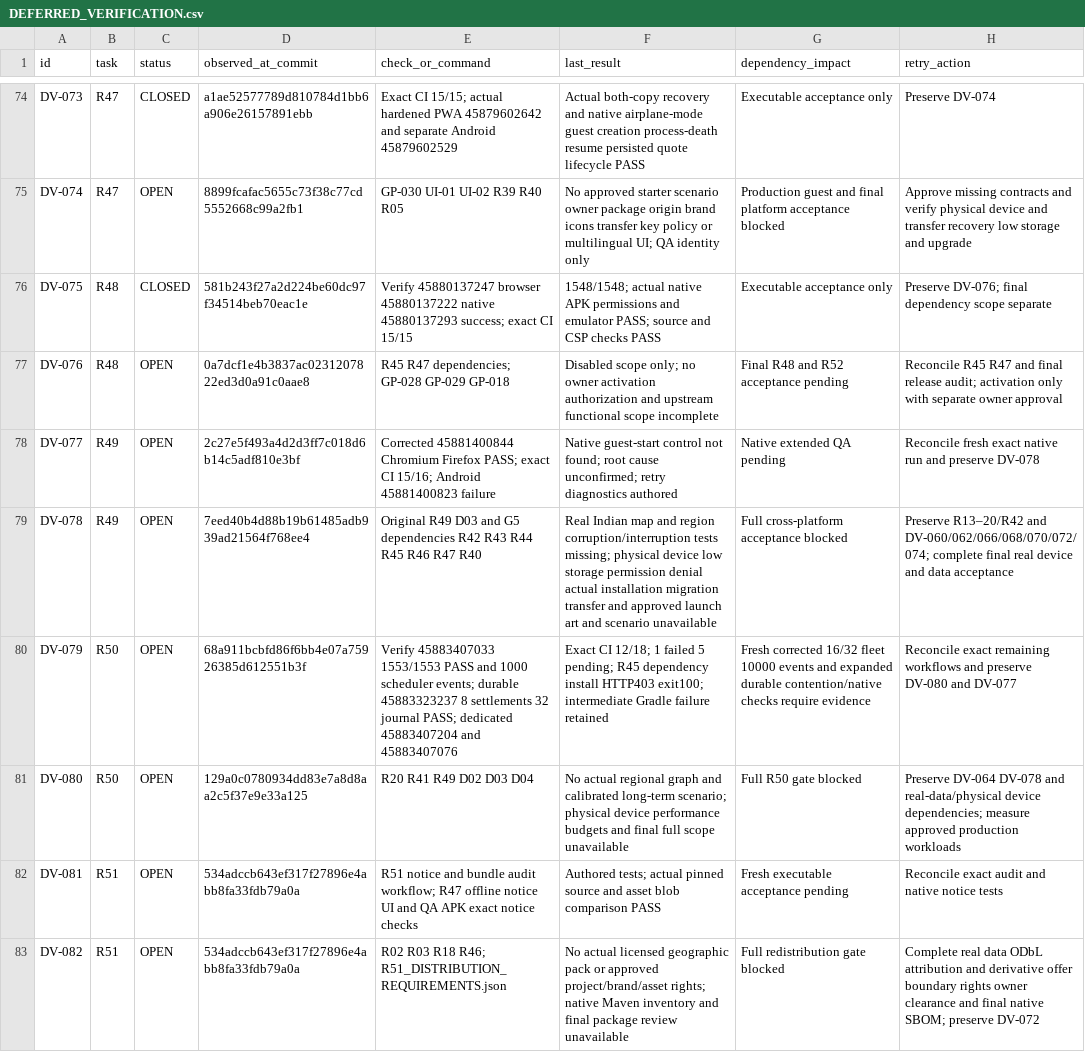
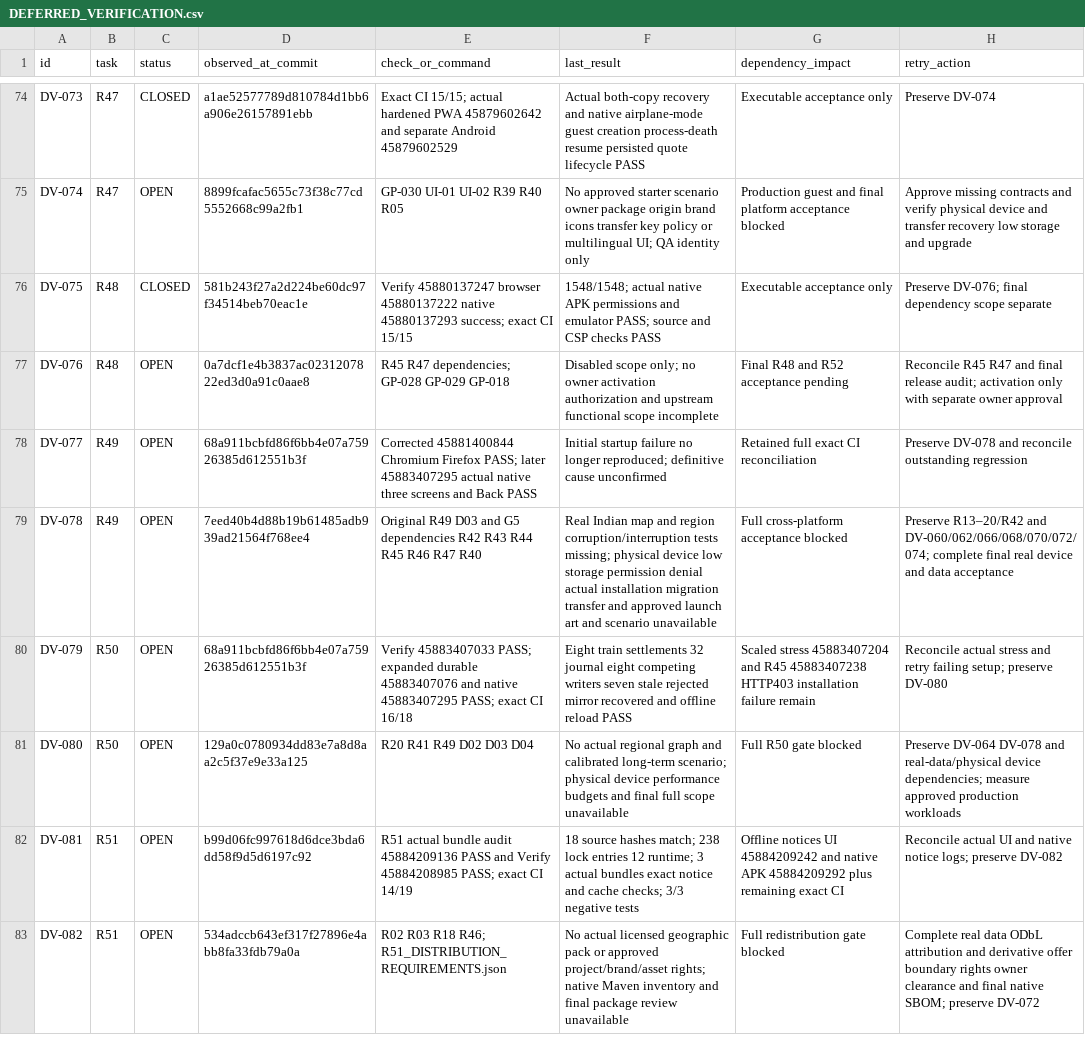
Before and after one commit to S2zxx0zxx/Railway-Ceo-, a CSV file: docs/railway/DEFERRED_VERIFICATION.csv, drawn as a sheet; only a part is shown, gaps mark what is left out.

Commit message:
R51: persist actual notice bundle audit and source-rights reconciliation

```diff
--- a/docs/railway/DEFERRED_VERIFICATION.csv
+++ b/docs/railway/DEFERRED_VERIFICATION.csv
@@ -77,7 +77,7 @@ DV-075,R48,CLOSED,581b243f27a2d224be60dc97f34514beb70eac1e,Verify 45880137247 br
 DV-076,R48,OPEN,0a7dcf1e4b3837ac0231207822ed3d0a91c0aae8,R45 R47 dependencies; GP-028 GP-029 GP-018,Disabled scope only; no owner activation authorization and upstream functional scope incomplete,Final R48 and R52 acceptance pending,Reconcile R45 R47 and final release audit; activation only with separate owner approval
-DV-077,R49,OPEN,2c27e5f493a4d2d3ff7c018d6b14c5adf810e3bf,Corrected 45881400844 Chromium Firefox PASS; exact CI 15/16; Android 45881400823 failure,Native guest-start control not found; root cause unconfirmed; retry diagnostics authored,Native extended QA pending,Reconcile fresh exact native run and preserve DV-078
+DV-077,R49,OPEN,68a911bcbfd86f6bb4e07a75926385d612551b3f,Corrected 45881400844 Chromium Firefox PASS; later 45883407295 actual native three screens and Back PASS,Initial startup failure no longer reproduced; definitive cause unconfirmed,Retained full exact CI reconciliation,Preserve DV-078 and reconcile outstanding regression
 DV-078,R49,OPEN,7eed40b4d88b19b61485adb939ad21564f768ee4,Original R49 D03 and G5 dependencies R42 R43 R44 R45 R46 R47 R40,Real Indian map and region corruption/interruption tests missing; physical device low storage permission denial actual installation migration transfer and approved launch art and scenario unavailable,Full cross-platform acceptance blocked,Preserve R13–20/R42 and DV-060/062/066/068/070/072/074; complete final real device and data acceptance
-DV-079,R50,OPEN,68a911bcbfd86f6bb4e07a75926385d612551b3f,Verify 45883407033 1553/1553 PASS and 1000 scheduler events; durable 45883323237 8 settlements 32 journal PASS; dedicated 45883407204 and 45883407076,Exact CI 12/18; 1 failed 5 pending; R45 dependency install HTTP403 exit100; intermediate Gradle failure retained,Fresh corrected 16/32 fleet 10000 events and expanded durable contention/native checks require evidence,Reconcile exact remaining workflows and preserve DV-080 and DV-077
+DV-079,R50,OPEN,68a911bcbfd86f6bb4e07a75926385d612551b3f,Verify 45883407033 PASS; expanded durable 45883407076 and native 45883407295 PASS; exact CI 16/18,Eight train settlements 32 journal eight competing writers seven stale rejected mirror recovered and offline reload PASS,Scaled stress 45883407204 and R45 45883407238 HTTP403 installation failure remain,Reconcile actual stress and retry failing setup; preserve DV-080
 DV-080,R50,OPEN,129a0c0780934dd83e7a8d8aa2c5f37e9e33a125,R20 R41 R49 D02 D03 D04,No actual regional graph and calibrated long-term scenario; physical device performance budgets and final full scope unavailable,Full R50 gate blocked,Preserve DV-064 DV-078 and real-data/physical device dependencies; measure approved production workloads
-DV-081,R51,OPEN,534adccb643ef317f27896e4abb8fa33fdb79a0a,R51 notice and bundle audit workflow; R47 offline notice UI and QA APK exact notice checks,Authored tests; actual pinned source and asset blob comparison PASS,Fresh executable acceptance pending,Reconcile exact audit and native notice tests
+DV-081,R51,OPEN,b99d06fc997618d6dce3bda6dd58f9d5d6197c92,R51 actual bundle audit 45884209136 PASS and Verify 45884208985 PASS; exact CI 14/19,18 source hashes match; 238 lock entries 12 runtime; 3 actual bundles exact notice and cache checks; 3/3 negative tests,Offline notices UI 45884209242 and native APK 45884209292 plus remaining exact CI,Reconcile actual UI and native notice logs; preserve DV-082
 DV-082,R51,OPEN,534adccb643ef317f27896e4abb8fa33fdb79a0a,R02 R03 R18 R46; R51_DISTRIBUTION_REQUIREMENTS.json,No actual licensed geographic pack or approved project/brand/asset rights; native Maven inventory and final package review unavailable,Full redistribution gate blocked,Complete real data ODbL attribution and derivative offer boundary rights owner clearance and final native SBOM; preserve DV-072
```
Also changed, not shown: docs/railway/EXECUTION_LEDGER.csv, 5 other files.
